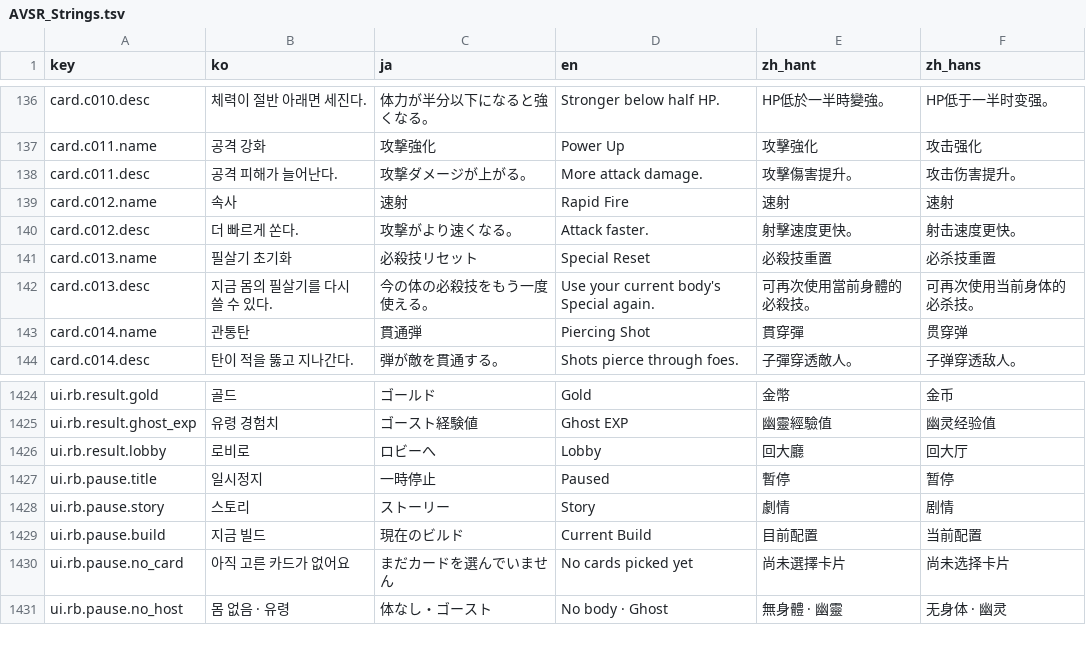
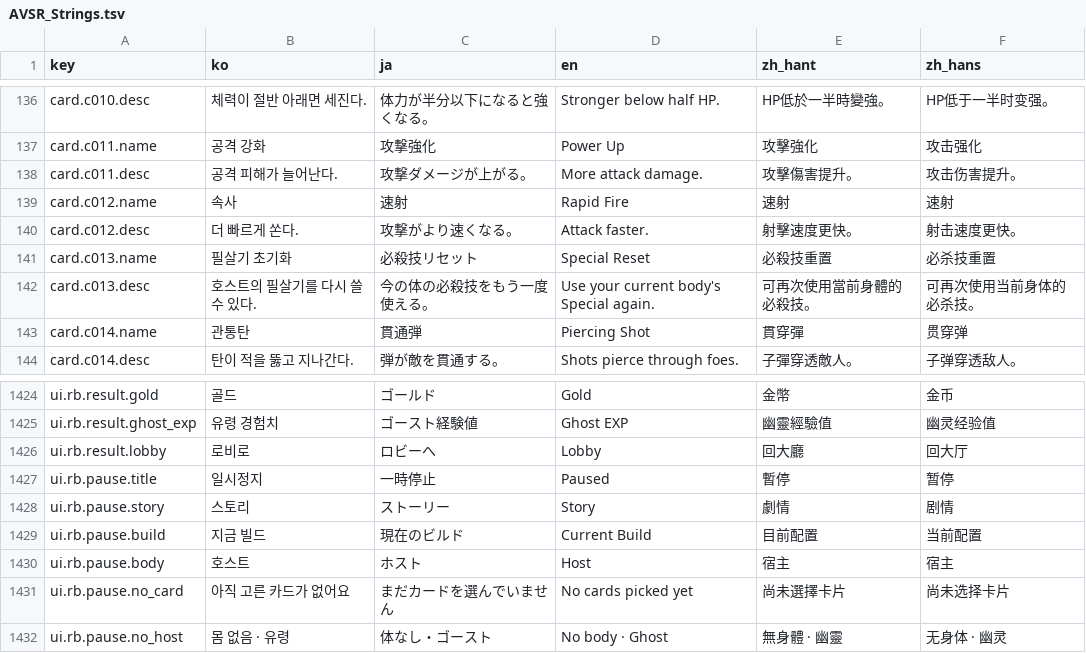
Before and after one commit to inpiawon-ui/AvengingSprit, a TSV file: Projects/AVSR/Localization/AVSR_Strings.tsv, drawn as a sheet; only a part is shown, gaps mark what is left out.

```diff
--- a/Projects/AVSR/Localization/AVSR_Strings.tsv
+++ b/Projects/AVSR/Localization/AVSR_Strings.tsv
@@ -141,3 +141,3 @@ card.c012.desc	더 빠르게 쏜다.	攻撃がより速くなる。	Attack faste
 card.c013.name	필살기 초기화	必殺技リセット	Special Reset	必殺技重置	必杀技重置
-card.c013.desc	지금 몸의 필살기를 다시 쓸 수 있다.	今の体の必殺技をもう一度使える。	Use your current body's Special again.	可再次使用當前身體的必殺技。	可再次使用当前身体的必杀技。
+card.c013.desc	호스트의 필살기를 다시 쓸 수 있다.	今の体の必殺技をもう一度使える。	Use your current body's Special again.	可再次使用當前身體的必殺技。	可再次使用当前身体的必杀技。
 card.c014.name	관통탄	貫通弾	Piercing Shot	貫穿彈	贯穿弹
@@ -1429,2 +1429,3 @@ ui.rb.pause.story	스토리	ストーリー	Story	劇情	剧情
 ui.rb.pause.build	지금 빌드	現在のビルド	Current Build	目前配置	当前配置
+ui.rb.pause.body	호스트	ホスト	Host	宿主	宿主
 ui.rb.pause.no_card	아직 고른 카드가 없어요	まだカードを選んでいません	No cards picked yet	尚未選擇卡片	尚未选择卡片
```
Also changed, not shown: 19 other files.
